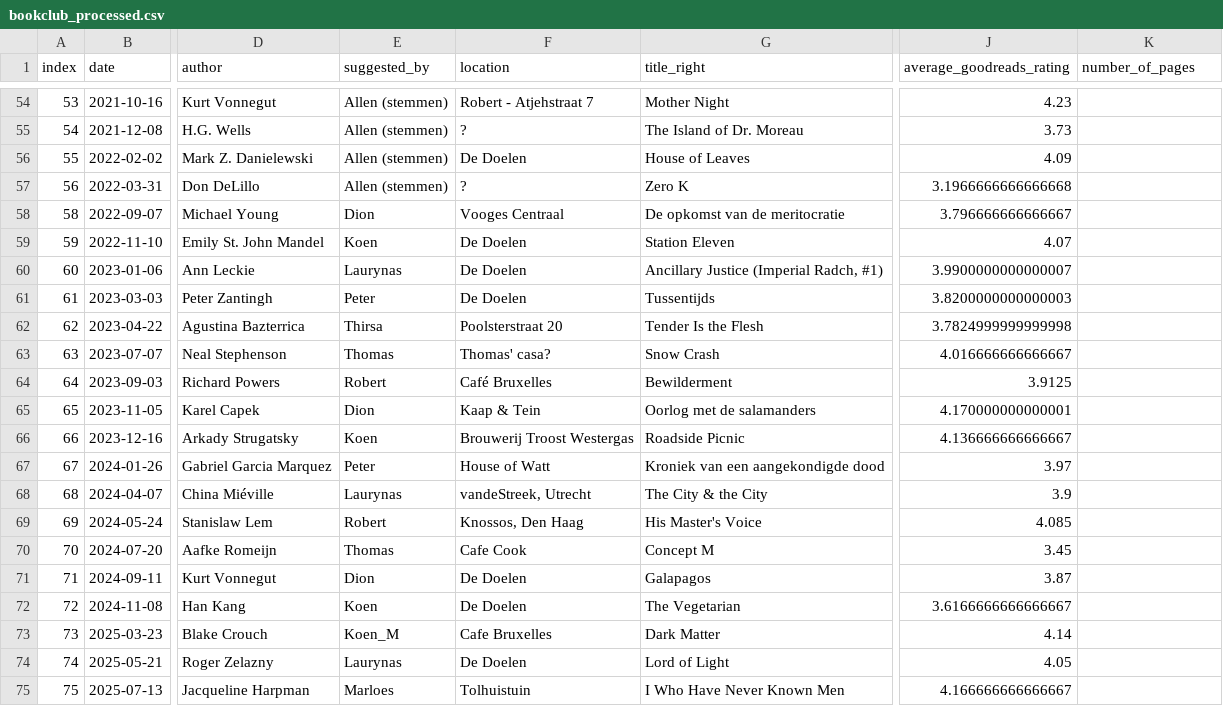
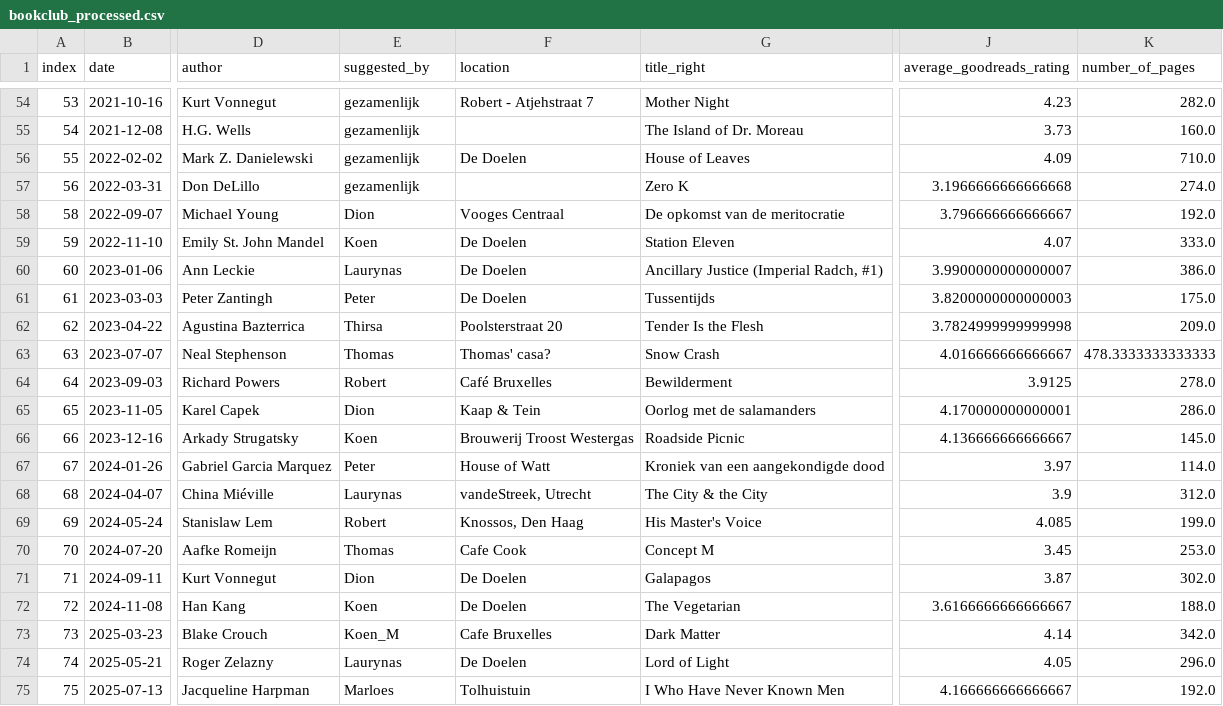
Before and after one commit to thms317/scifi-boekenclub, a CSV file: data/bookclub_processed.csv, drawn as a sheet; only a part is shown, gaps mark what is left out; the diff covers the shown part only; the diff names each change by its address in the sheet, - before the commit and + after, or states it on an @@ line.

```diff
--- a/data/bookclub_processed.csv
+++ b/data/bookclub_processed.csv
-E54:E57 (suggested_by): Allen (stemmen)
+E54:E57 (suggested_by): gezamenlijk
-K54 (number_of_pages): (empty)
+K54 (number_of_pages): 282.0
-F55 (location): ?
+F55 (location): (empty)
-K55 (number_of_pages): (empty)
+K55 (number_of_pages): 160.0
-K56 (number_of_pages): (empty)
+K56 (number_of_pages): 710.0
-F57 (location): ?
+F57 (location): (empty)
-K57 (number_of_pages): (empty)
+K57 (number_of_pages): 274.0
-K58 (number_of_pages): (empty)
+K58 (number_of_pages): 192.0
-K59 (number_of_pages): (empty)
+K59 (number_of_pages): 333.0
-K60 (number_of_pages): (empty)
+K60 (number_of_pages): 386.0
-K61 (number_of_pages): (empty)
+K61 (number_of_pages): 175.0
-K62 (number_of_pages): (empty)
+K62 (number_of_pages): 209.0
-K63 (number_of_pages): (empty)
+K63 (number_of_pages): 478.3333333333333
-K64 (number_of_pages): (empty)
+K64 (number_of_pages): 278.0
-K65 (number_of_pages): (empty)
+K65 (number_of_pages): 286.0
-K66 (number_of_pages): (empty)
+K66 (number_of_pages): 145.0
-K67 (number_of_pages): (empty)
+K67 (number_of_pages): 114.0
-K68 (number_of_pages): (empty)
+K68 (number_of_pages): 312.0
-K69 (number_of_pages): (empty)
+K69 (number_of_pages): 199.0
-K70 (number_of_pages): (empty)
+K70 (number_of_pages): 253.0
-K71 (number_of_pages): (empty)
+K71 (number_of_pages): 302.0
-K72 (number_of_pages): (empty)
+K72 (number_of_pages): 188.0
-K73 (number_of_pages): (empty)
+K73 (number_of_pages): 342.0
-K74 (number_of_pages): (empty)
+K74 (number_of_pages): 296.0
-K75 (number_of_pages): (empty)
+K75 (number_of_pages): 192.0
```
Also changed, not shown: 76 edited cells elsewhere in this file, data/bookclub_source.csv, data/goodreads/goodreads_combined.csv, 7 other files.
